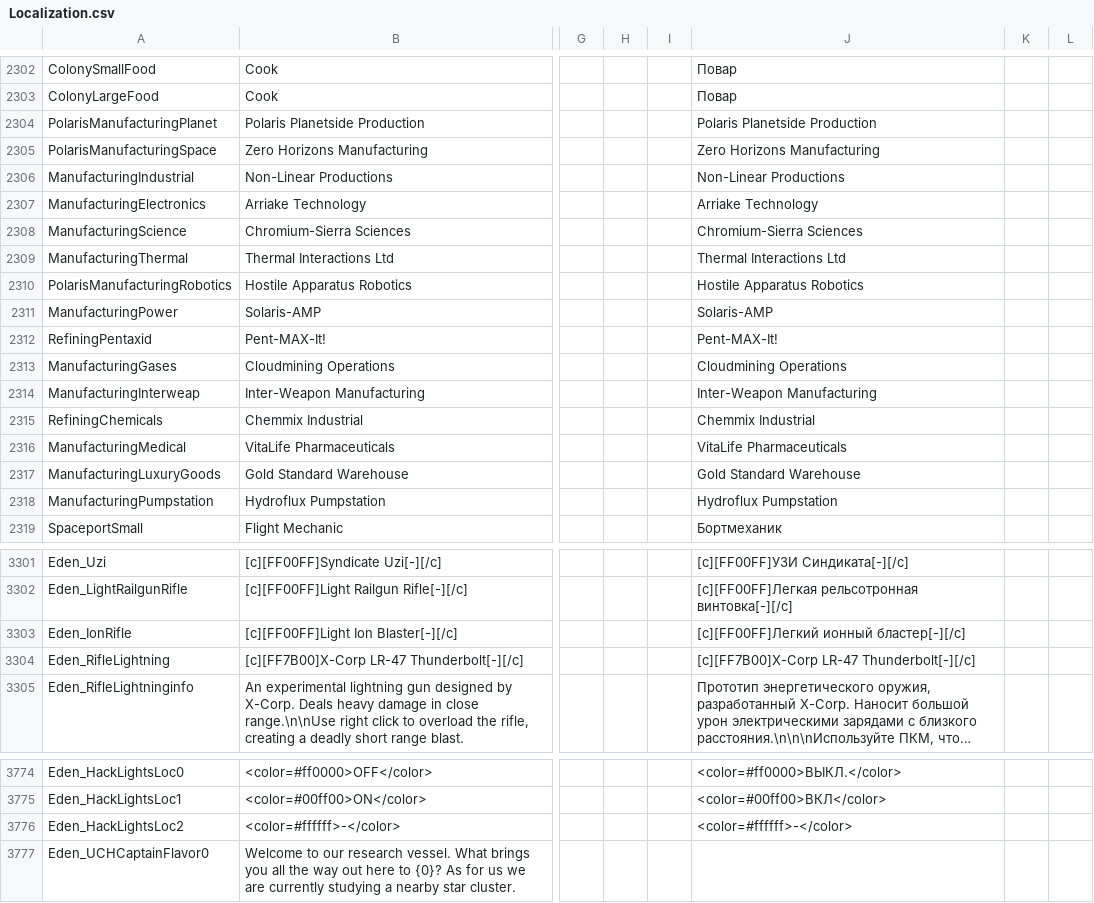
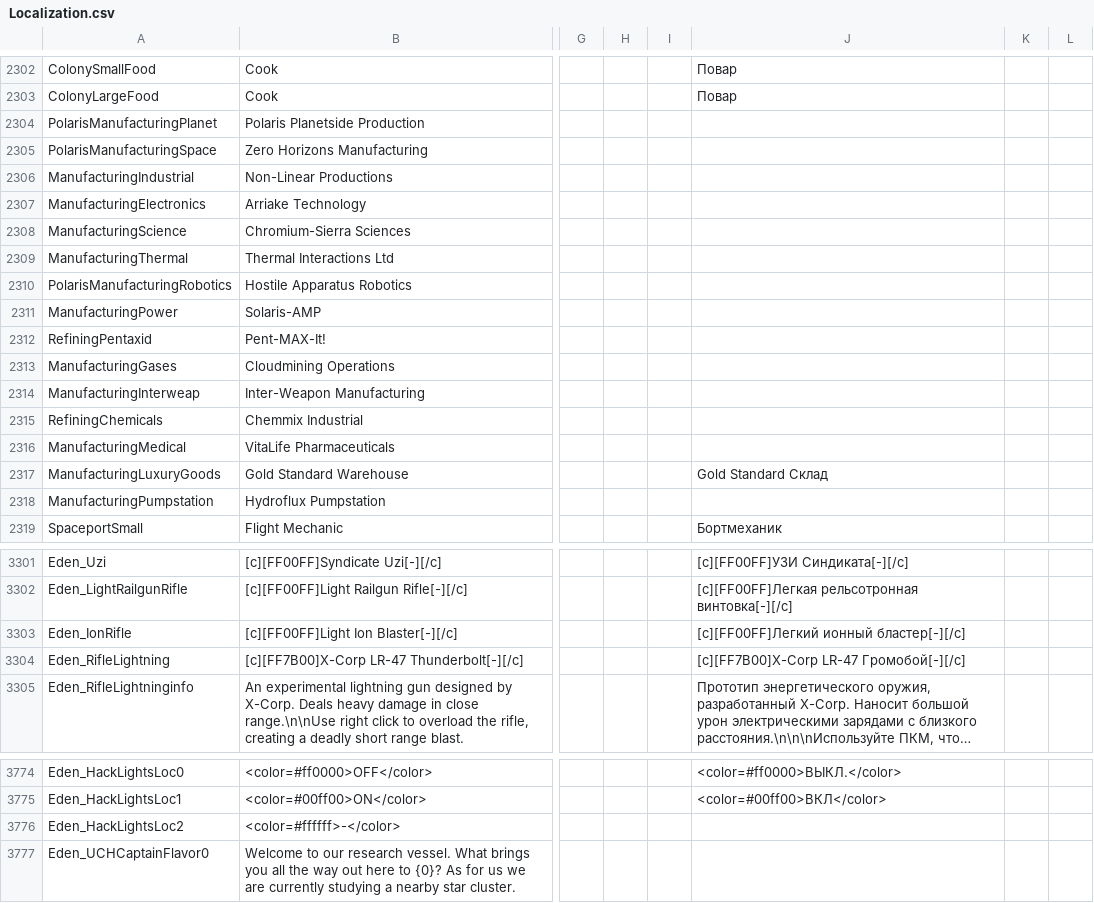
Before and after one commit to SnakeSel/Empyrion-ru, a CSV file: Reforged Eden/Content/Extras/Localization.csv, drawn as a sheet; only a part is shown, gaps mark what is left out; long unchanged cells end in …; the diff covers the shown part only; the diff names each change by its address in the sheet, - before the commit and + after, or states it on an @@ line.

```diff
--- a/Reforged Eden/Content/Extras/Localization.csv
+++ b/Reforged Eden/Content/Extras/Localization.csv
-J2304: Polaris Planetside Production
+J2304: (empty)
-J2305: Zero Horizons Manufacturing
+J2305: (empty)
-J2306: Non-Linear Productions
+J2306: (empty)
-J2307: Arriake Technology
+J2307: (empty)
-J2308: Chromium-Sierra Sciences
+J2308: (empty)
-J2309: Thermal Interactions Ltd
+J2309: (empty)
-J2310: Hostile Apparatus Robotics
+J2310: (empty)
-J2311: Solaris-AMP
+J2311: (empty)
-J2312: Pent-MAX-It!
+J2312: (empty)
-J2313: Cloudmining Operations
+J2313: (empty)
-J2314: Inter-Weapon Manufacturing
+J2314: (empty)
-J2315: Chemmix Industrial
+J2315: (empty)
-J2316: VitaLife Pharmaceuticals
+J2316: (empty)
-J2317: Gold Standard Warehouse
+J2317: Gold Standard Склад
-J2318: Hydroflux Pumpstation
+J2318: (empty)
-J3304: [c][FF7B00]X-Corp LR-47 Thunderbolt[-][/c]
+J3304: [c][FF7B00]X-Corp LR-47 Громобой[-][/c]
-J3776: <color=#ffffff>-</color>
+J3776: (empty)
```
Also changed, not shown: 19 edited cells elsewhere in this file, 1 other file.
